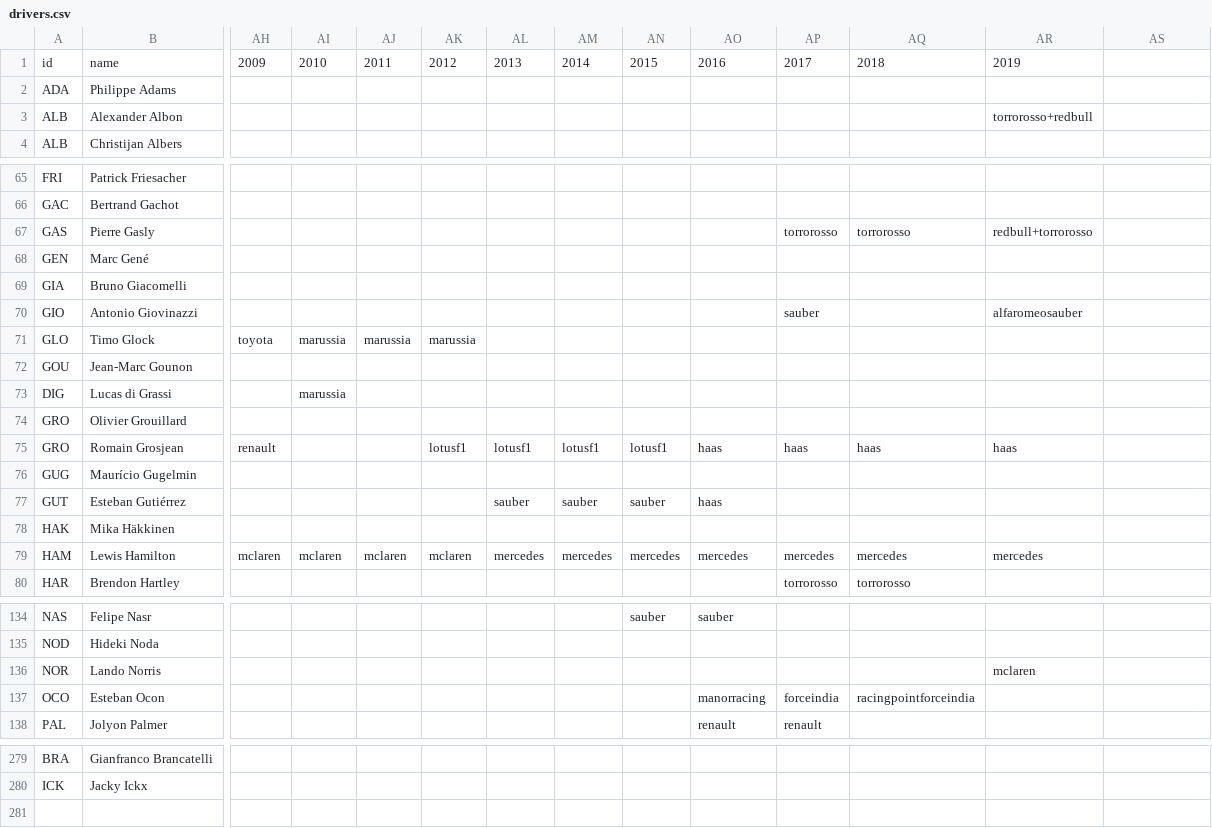
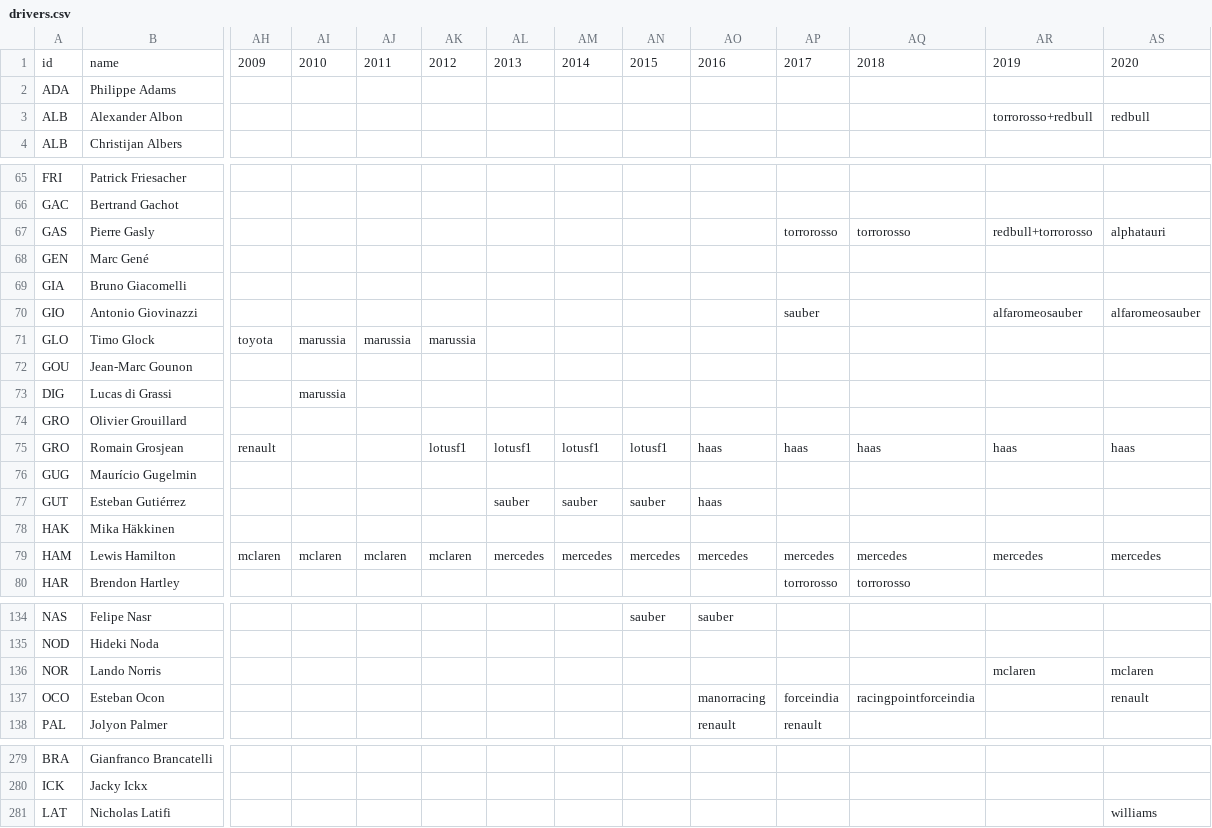
Before and after one commit to FlamingTempura/formula1-lineage, a CSV file: data/drivers.csv, drawn as a sheet; only a part is shown, gaps mark what is left out; rows hold the shown columns only; the diff covers the shown part only; the diff names each change by its address in the sheet, - before the commit and + after, or states it on an @@ line.

Commit message:
Adding 2020 entries

```diff
--- a/data/drivers.csv
+++ b/data/drivers.csv
-AS1: (empty)
+AS1: 2020
-AS3: (empty)
+AS3: redbull
-AS67: (empty)
+AS67: alphatauri
-AS70: (empty)
+AS70: alfaromeosauber
-AS75: (empty)
+AS75: haas
-AS79: (empty)
+AS79: mercedes
-AS136: (empty)
+AS136: mclaren
-AS137: (empty)
+AS137: renault
+row 281: LAT | Nicholas Latifi |  |  |  |  |  |  |  |  |  |  |  | williams
```
Also changed, not shown: 12 edited cells elsewhere in this file, data/constructors.csv, data/formations.csv.
